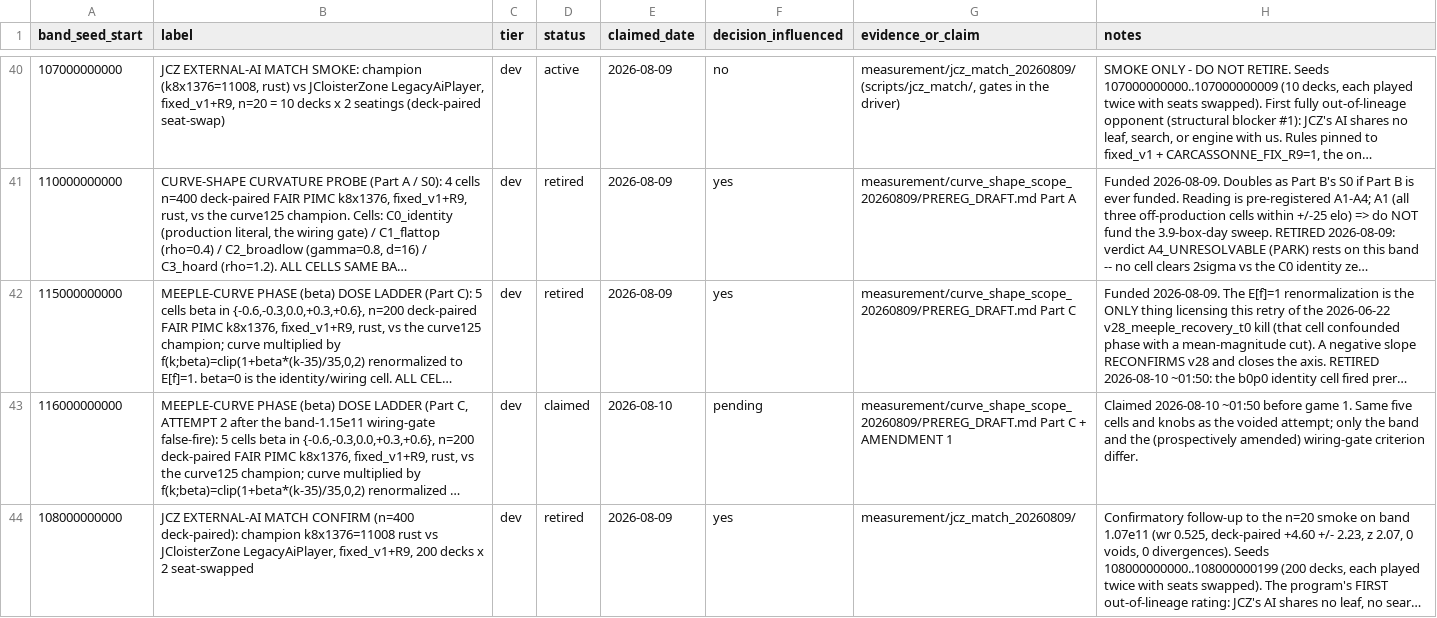
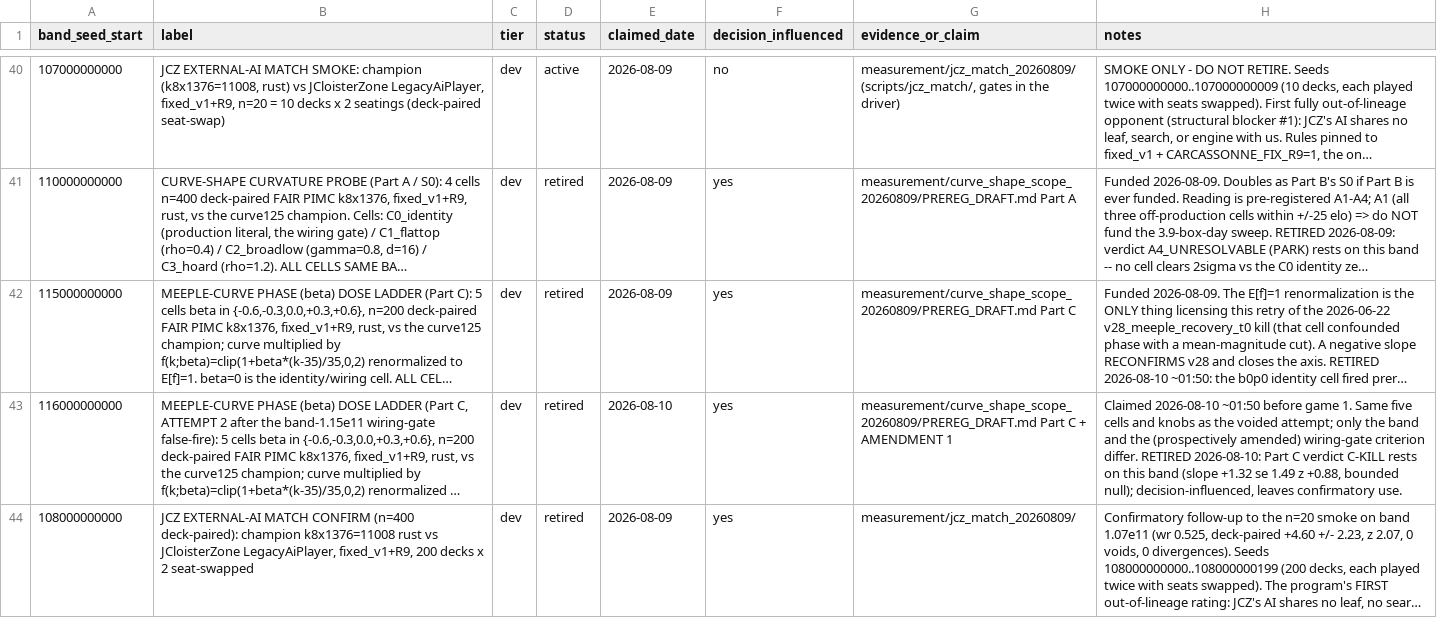
Before and after one commit to dentaljosh/carcassone, a CSV file: governance/BAND_REGISTRY.csv, drawn as a sheet; only a part is shown, gaps mark what is left out; long unchanged cells end in …; the diff names each change by its address in the sheet, - before the commit and + after, or states it on an @@ line.

```diff
--- a/governance/BAND_REGISTRY.csv
+++ b/governance/BAND_REGISTRY.csv
-D43 (status): claimed
+D43 (status): retired
-F43 (decision_influenced): pending
+F43 (decision_influenced): yes
-H43 (notes): …criterion differ.
+H43 (notes): …criterion differ. RETIRED 2026-08-10: Part C verdict C-KILL rests on this band (slope +1.32 se 1.49 z +0.88, bounded null); decision-influenced, leaves confirmatory use.
```
Also changed, not shown: experiments/results.csv, 6 other files.
